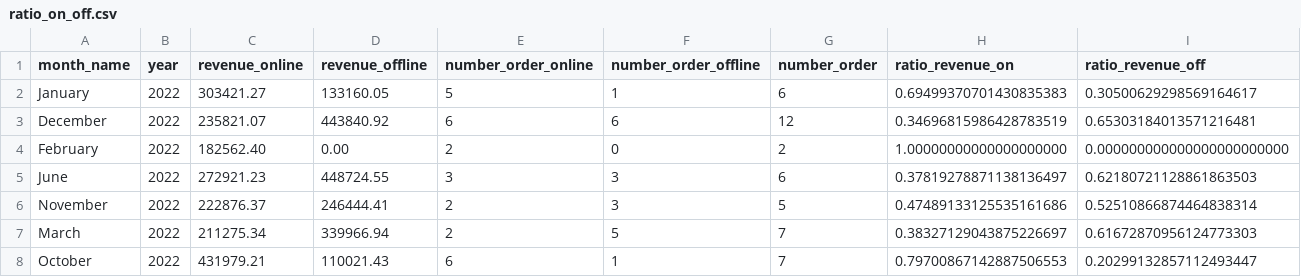
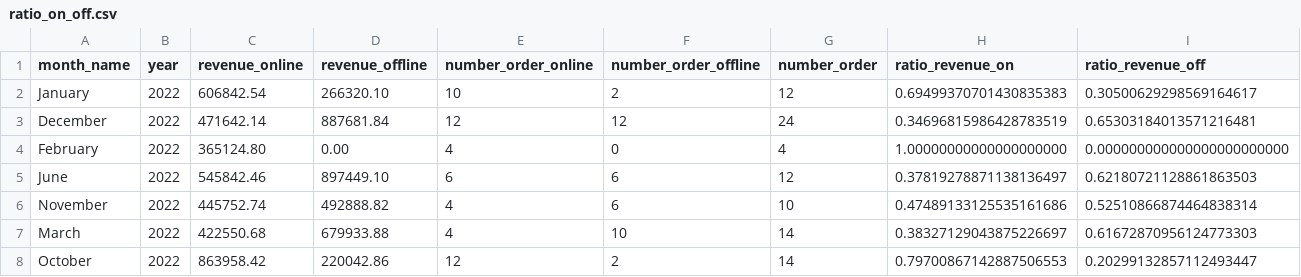
Before and after one commit to thangquang09/sales-dataengineer-project, a CSV file: csv_folder/ratio_on_off.csv, drawn as a sheet; only a part is shown; the diff covers the shown part only; the diff names each change by its address in the sheet, - before the commit and + after, or states it on an @@ line.

```diff
--- a/csv_folder/ratio_on_off.csv
+++ b/csv_folder/ratio_on_off.csv
-C2 (revenue_online): 303421.27
+C2 (revenue_online): 606842.54
-D2 (revenue_offline): 133160.05
+D2 (revenue_offline): 266320.10
-E2 (number_order_online): 5
+E2 (number_order_online): 10
-F2 (number_order_offline): 1
+F2 (number_order_offline): 2
-G2 (number_order): 6
+G2 (number_order): 12
-C3 (revenue_online): 235821.07
+C3 (revenue_online): 471642.14
-D3 (revenue_offline): 443840.92
+D3 (revenue_offline): 887681.84
-E3 (number_order_online): 6
+E3 (number_order_online): 12
-F3 (number_order_offline): 6
+F3 (number_order_offline): 12
-G3 (number_order): 12
+G3 (number_order): 24
-C4 (revenue_online): 182562.40
+C4 (revenue_online): 365124.80
-E4 (number_order_online): 2
+E4 (number_order_online): 4
-G4 (number_order): 2
+G4 (number_order): 4
-C5 (revenue_online): 272921.23
+C5 (revenue_online): 545842.46
-D5 (revenue_offline): 448724.55
+D5 (revenue_offline): 897449.10
-E5 (number_order_online): 3
+E5 (number_order_online): 6
-F5:F6 (number_order_offline): 3
+F5:F6 (number_order_offline): 6
-G5 (number_order): 6
+G5 (number_order): 12
-C6 (revenue_online): 222876.37
+C6 (revenue_online): 445752.74
-D6 (revenue_offline): 246444.41
+D6 (revenue_offline): 492888.82
-E6:E7 (number_order_online): 2
+E6:E7 (number_order_online): 4
-G6 (number_order): 5
+G6 (number_order): 10
-C7 (revenue_online): 211275.34
+C7 (revenue_online): 422550.68
-D7 (revenue_offline): 339966.94
+D7 (revenue_offline): 679933.88
-F7 (number_order_offline): 5
+F7 (number_order_offline): 10
-G7:G8 (number_order): 7
+G7:G8 (number_order): 14
-C8 (revenue_online): 431979.21
+C8 (revenue_online): 863958.42
-D8 (revenue_offline): 110021.43
+D8 (revenue_offline): 220042.86
-E8 (number_order_online): 6
+E8 (number_order_online): 12
-F8 (number_order_offline): 1
+F8 (number_order_offline): 2
```
Also changed, not shown: 1 added row, 1 removed row and 126 edited cells elsewhere in this file, csv_folder/10_best_selling_emp.csv, csv_folder/city_rev_pro_num.csv, 16 other files.
